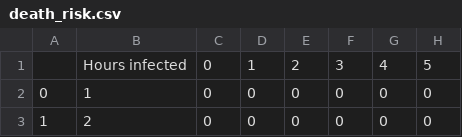
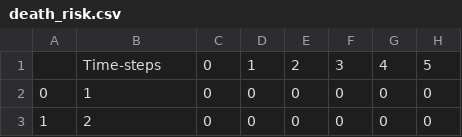
Before and after one commit to joba-1/Corona_Model, a CSV file: datafiles/state_transition_probs/death_risk.csv, drawn as a sheet; only a part is shown; the diff names each change by its address in the sheet, - before the commit and + after, or states it on an @@ line.

```diff
--- a/datafiles/state_transition_probs/death_risk.csv
+++ b/datafiles/state_transition_probs/death_risk.csv
-B1: Hours infected
+B1: Time-steps
```
Also changed, not shown: datafiles/state_transition_probs/diagnose_probability_new.CSV, datafiles/state_transition_probs/diagnosis.csv, 12 other files.
